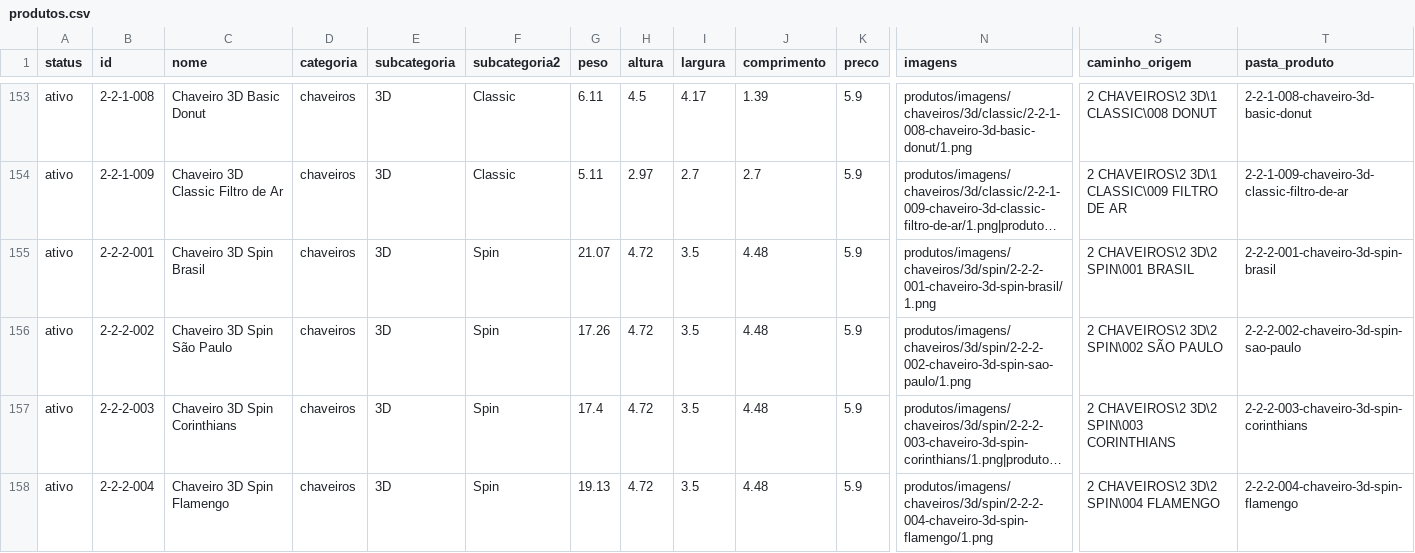
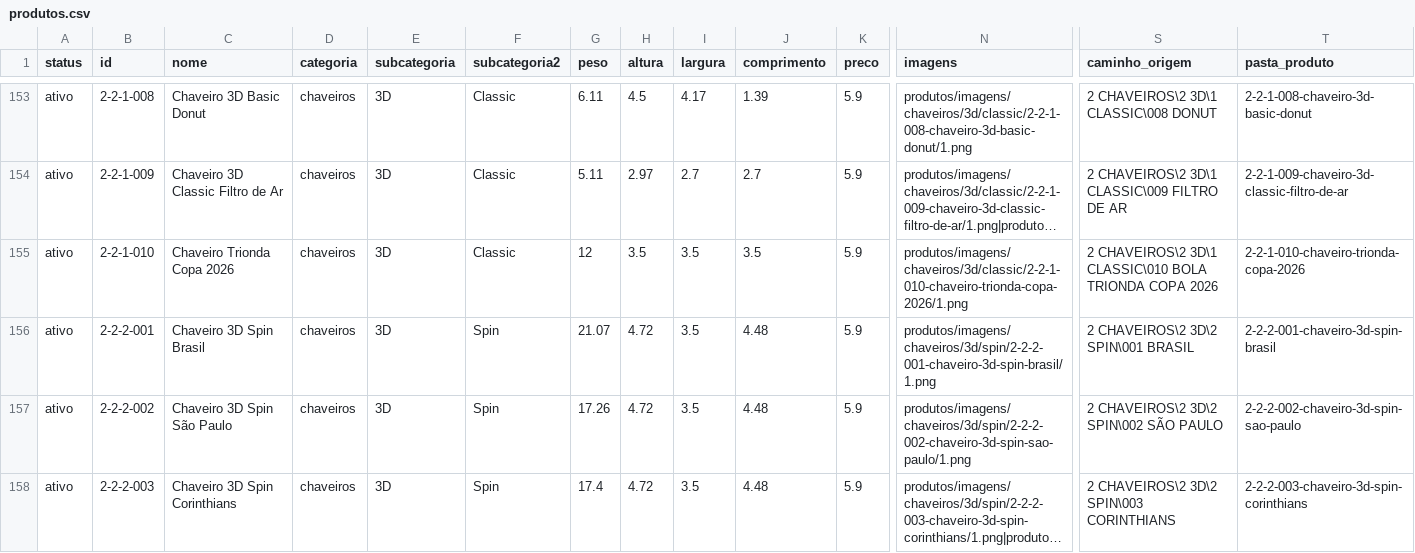
Before and after one commit to jaazielfelipe/additive-hub, a CSV file: frontend/public/produtos/produtos.csv, drawn as a sheet; only a part is shown, gaps mark what is left out; the shorter side is filled out with more unchanged rows; long unchanged cells end in …; rows hold the shown columns only; the diff names each change by its address in the sheet, - before the commit and + after, or states it on an @@ line.

Commit message:
Atualiza produtos e painel

```diff
--- a/frontend/public/produtos/produtos.csv
+++ b/frontend/public/produtos/produtos.csv
+row 155: ativo | 2-2-1-010 | Chaveiro Trionda Copa 2026 | chaveiros | 3D | Classic | 12 | 3.5 | 3.5 | 3.5 | 5.9 | produtos/imagens/chaveiros/3d/classic/2-2-1-010-chaveiro-trionda-copa-2026/1.png | 2 CHAVEIROS\2 3D\1 CLASSIC\010 BOLA TRIONDA COPA 2026 | 2-2-1-010-chaveiro-trionda-copa-2026
```
Also changed, not shown: 2 other files.
